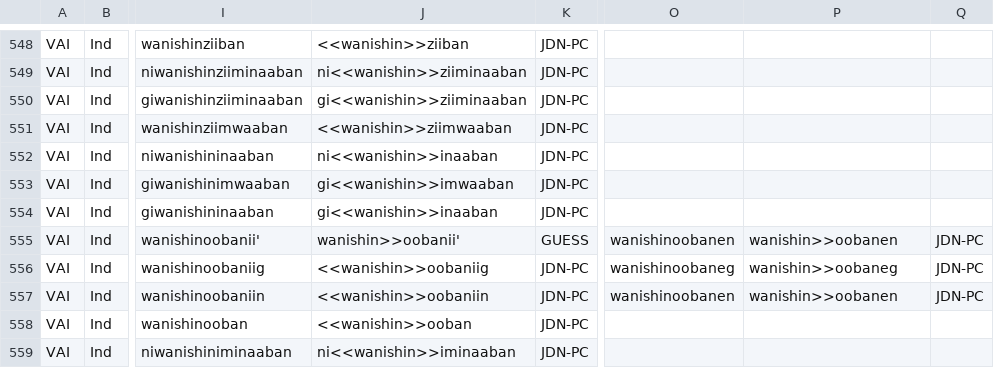
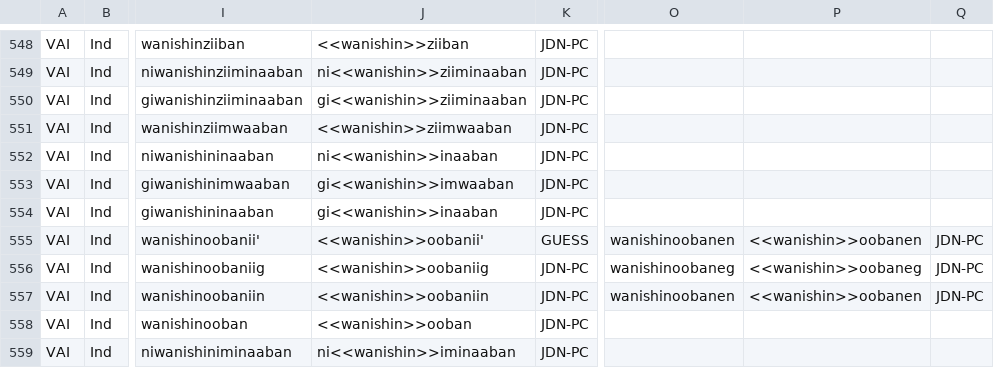
Before and after one commit to ELF-Lab/OjibweMorph, a CSV file: Spreadsheets/VAI_IND.csv, drawn as a sheet; only a part is shown, gaps mark what is left out; the diff names each change by its address in the sheet, - before the commit and + after, or states it on an @@ line.

```diff
--- a/Spreadsheets/VAI_IND.csv
+++ b/Spreadsheets/VAI_IND.csv
-J555: wanishin>>oobanii'
+J555: <<wanishin>>oobanii'
-P555: wanishin>>oobanen
+P555: <<wanishin>>oobanen
-P556: wanishin>>oobaneg
+P556: <<wanishin>>oobaneg
-P557: wanishin>>oobanen
+P557: <<wanishin>>oobanen
```
Also changed, not shown: Spreadsheets/VAI_CNJ.csv, Spreadsheets/VTI_IMP.csv, 1 other file.
